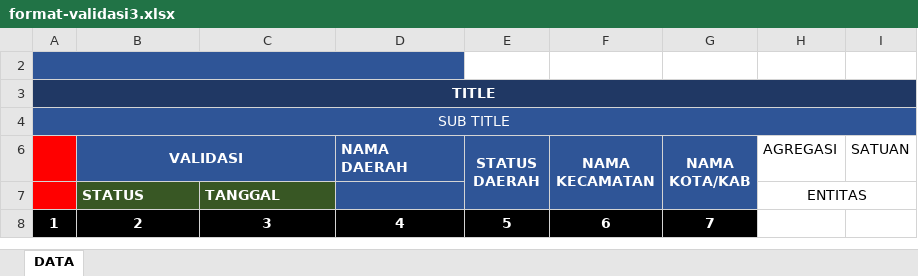
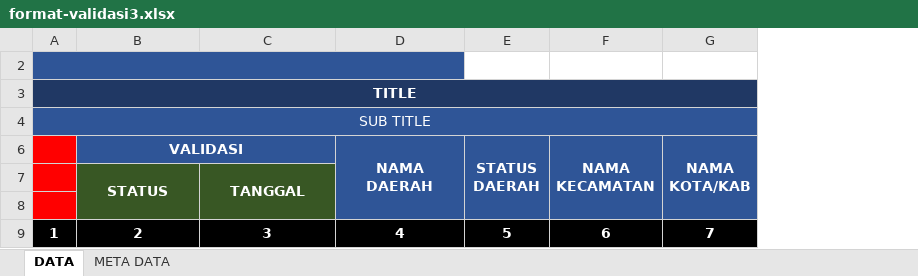
Before and after one commit to yuan8/pemdes_dash, an Excel workbook: public/dist-web/format-validasi3.xlsx, sheet DATA, drawn as a sheet; values as stored, in another font and other column widths than the file's, no borders; removed rows and columns are numbered as before the commit, all else as after; the diff names each change by its address in the sheet, - before the commit and + after, or states it on an @@ line.

```diff
--- a/public/dist-web/format-validasi3.xlsx (sheet DATA)
+++ b/public/dist-web/format-validasi3.xlsx (sheet DATA)
+sheet tab: META DATA
-column H (AGREGASI), row 7: ENTITAS
-column I (SATUAN), empty
-D6 alignment: left
+D6 alignment: center
+D6:D8 merged
-B7:C7 alignment: left
+B7:C7 alignment: center
+B7:B8 merged
+C7:C8 merged
+row 8: (empty)
```
Also changed, not shown: 7 other files.
